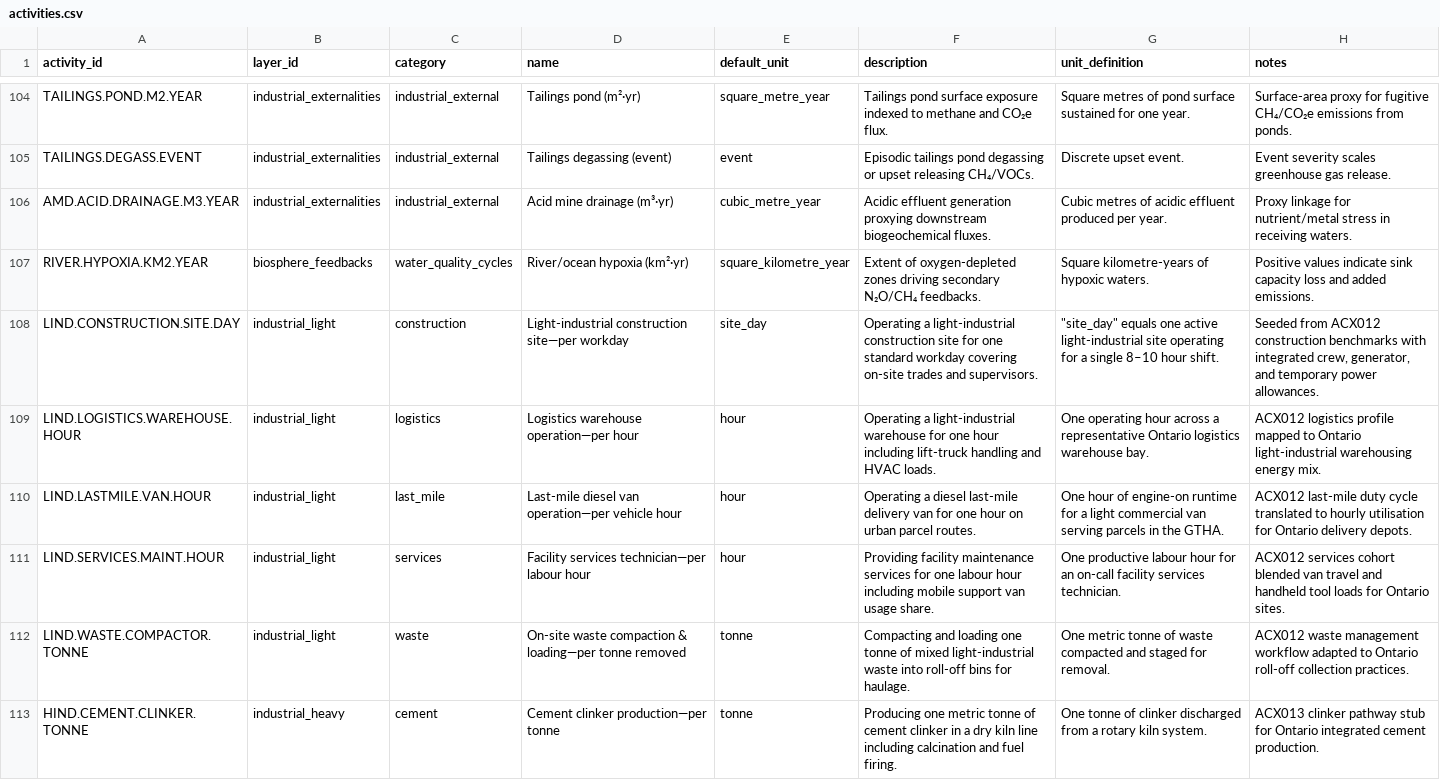
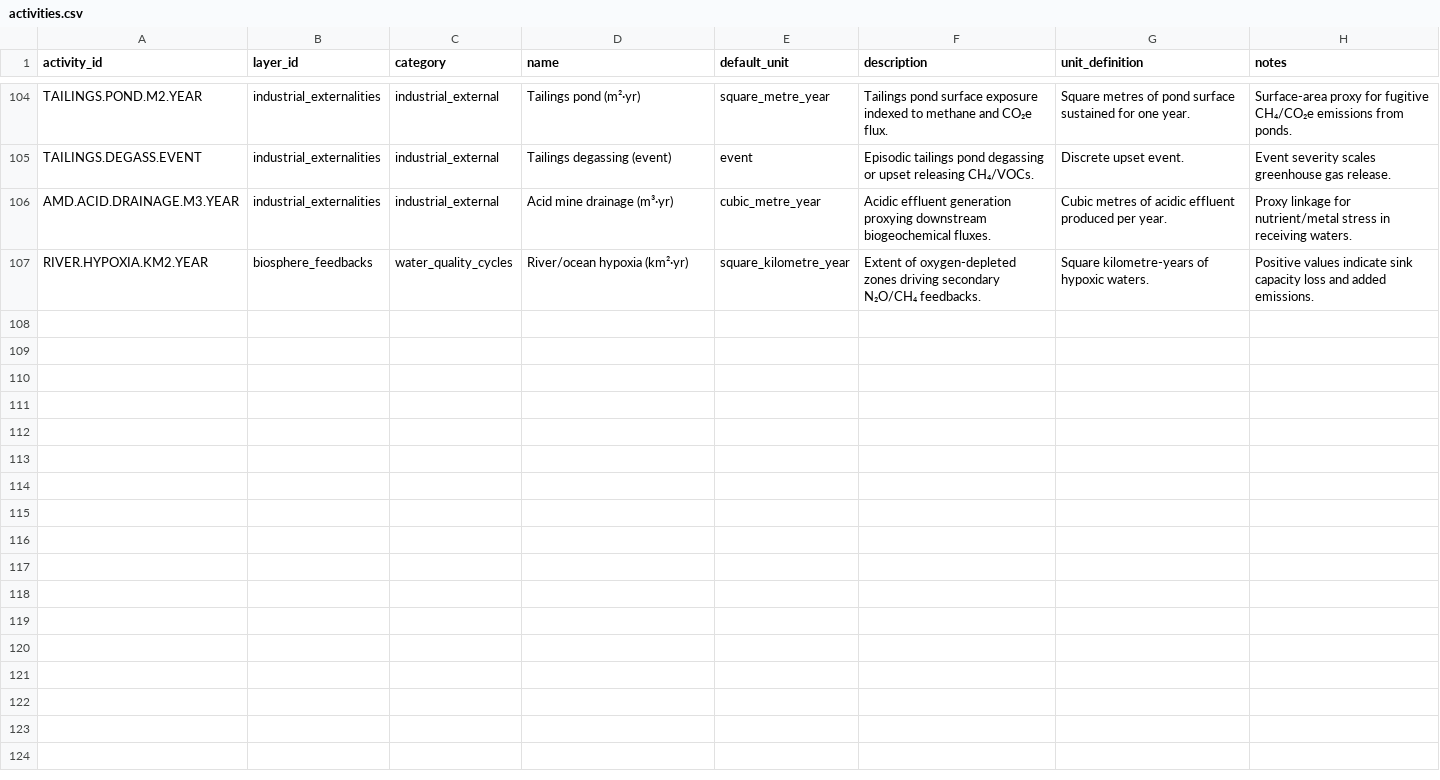
Before and after one commit to chrislyons/carbon-acx, a CSV file: data/activities.csv, drawn as a sheet; only a part is shown, gaps mark what is left out; the diff covers the shown part only.

Commit message:
Remove internal ACX placeholders from datasets

```diff
--- a/data/activities.csv
+++ b/data/activities.csv
@@ -107,7 +107 @@ AMD.ACID.DRAINAGE.M3.YEAR,industrial_externalities,industrial_external,Acid mine
 RIVER.HYPOXIA.KM2.YEAR,biosphere_feedbacks,water_quality_cycles,River/ocean hypoxia (km²·yr),square_kilometre_year,Extent of oxygen-depleted zones driving secondary N₂O/CH₄ feedbacks.,Square kilometre-years of hypoxic waters.,Positive values indicate sink capacity loss and added emissions.
-LIND.CONSTRUCTION.SITE.DAY,industrial_light,construction,Light-industrial construction site—per workday,site_day,Operating a light-industrial construction site for one standard workday covering on-site trades and supervisors.,"""site_day"" equals one active light-industrial site operating for a single 8–10 hour shift.","Seeded from ACX012 construction benchmarks with integrated crew, generator, and temporary power allowances."
-LIND.LOGISTICS.WAREHOUSE.HOUR,industrial_light,logistics,Logistics warehouse operation—per hour,hour,Operating a light-industrial warehouse for one hour including lift-truck handling and HVAC loads.,One operating hour across a representative Ontario logistics warehouse bay.,ACX012 logistics profile mapped to Ontario light-industrial warehousing energy mix.
-LIND.LASTMILE.VAN.HOUR,industrial_light,last_mile,Last-mile diesel van operation—per vehicle hour,hour,Operating a diesel last-mile delivery van for one hour on urban parcel routes.,One hour of engine-on runtime for a light commercial van serving parcels in the GTHA.,ACX012 last-mile duty cycle translated to hourly utilisation for Ontario delivery depots.
-LIND.SERVICES.MAINT.HOUR,industrial_light,services,Facility services technician—per labour hour,hour,Providing facility maintenance services for one labour hour including mobile support van usage share.,One productive labour hour for an on-call facility services technician.,ACX012 services cohort blended van travel and handheld tool loads for Ontario sites.
-LIND.WASTE.COMPACTOR.TONNE,industrial_light,waste,On-site waste compaction & loading—per tonne removed,tonne,Compacting and loading one tonne of mixed light-industrial waste into roll-off bins for haulage.,One metric tonne of waste compacted and staged for removal.,ACX012 waste management workflow adapted to Ontario roll-off collection practices.
-HIND.CEMENT.CLINKER.TONNE,industrial_heavy,cement,Cement clinker production—per tonne,tonne,Producing one metric tonne of cement clinker in a dry kiln line including calcination and fuel firing.,One tonne of clinker discharged from a rotary kiln system.,ACX013 clinker pathway stub for Ontario integrated cement production.
```
Also changed, not shown: 6 removed rows elsewhere in this file, data/emission_factors.csv, data/profiles.csv, 2 other files.
